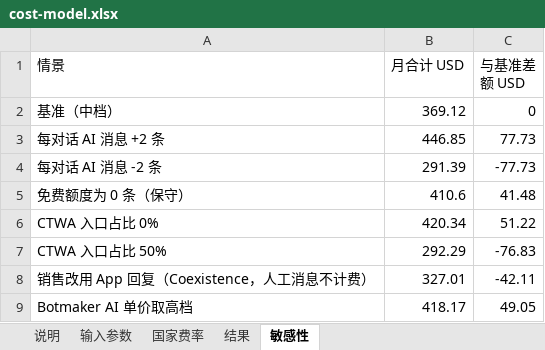
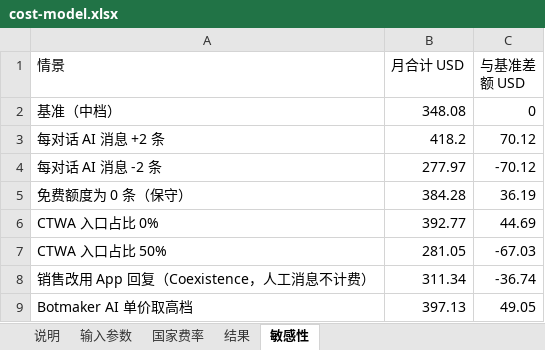
Before and after one commit to TomwaltW/tromox-whatsapp-mvp, an Excel workbook: 03-whatsapp/cost-model.xlsx, sheet 敏感性, drawn as a sheet; values as stored, in another font and other column widths than the file's, no borders; the diff names each change by its address in the sheet, - before the commit and + after, or states it on an @@ line.

```diff
--- a/03-whatsapp/cost-model.xlsx (sheet 敏感性)
+++ b/03-whatsapp/cost-model.xlsx (sheet 敏感性)
-B2 (月合计 USD): 369.12
+B2 (月合计 USD): 348.08
-B3 (月合计 USD): 446.85
+B3 (月合计 USD): 418.2
-C3 (与基准差额 USD): 77.73
+C3 (与基准差额 USD): 70.12
-B4 (月合计 USD): 291.39
+B4 (月合计 USD): 277.97
-C4 (与基准差额 USD): -77.73
+C4 (与基准差额 USD): -70.12
-B5 (月合计 USD): 410.6
+B5 (月合计 USD): 384.28
-C5 (与基准差额 USD): 41.48
+C5 (与基准差额 USD): 36.19
-B6 (月合计 USD): 420.34
+B6 (月合计 USD): 392.77
-C6 (与基准差额 USD): 51.22
+C6 (与基准差额 USD): 44.69
-B7 (月合计 USD): 292.29
+B7 (月合计 USD): 281.05
-C7 (与基准差额 USD): -76.83
+C7 (与基准差额 USD): -67.03
-B8 (月合计 USD): 327.01
+B8 (月合计 USD): 311.34
-C8 (与基准差额 USD): -42.11
+C8 (与基准差额 USD): -36.74
-B9 (月合计 USD): 418.17
+B9 (月合计 USD): 397.13
```
Also changed, not shown: sheet 国家费率, sheet 结果, sheet 输入参数, 33 other files.
